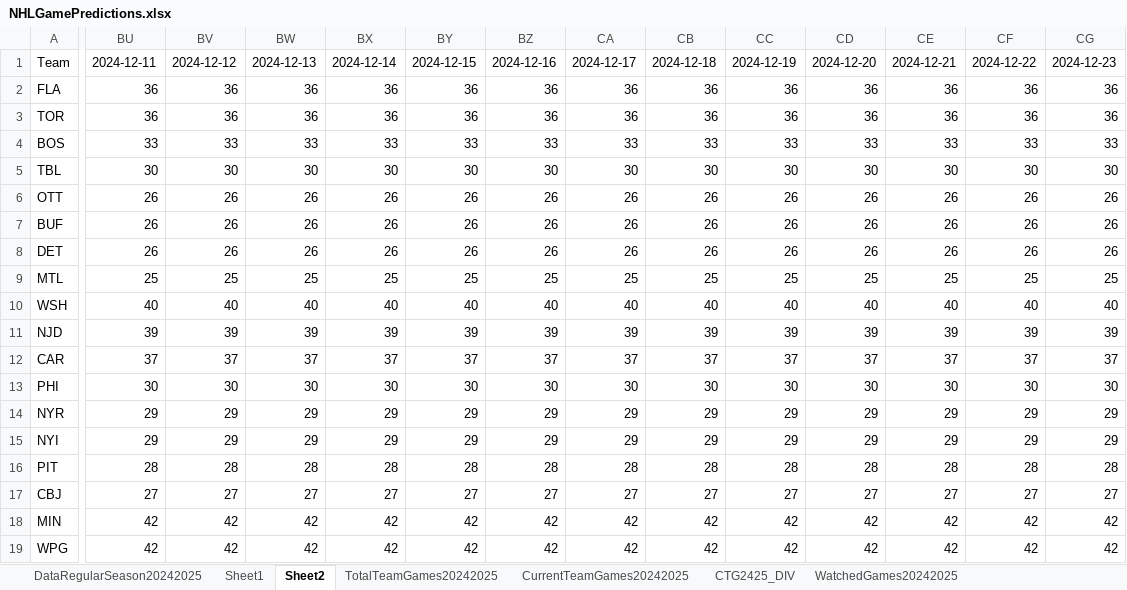
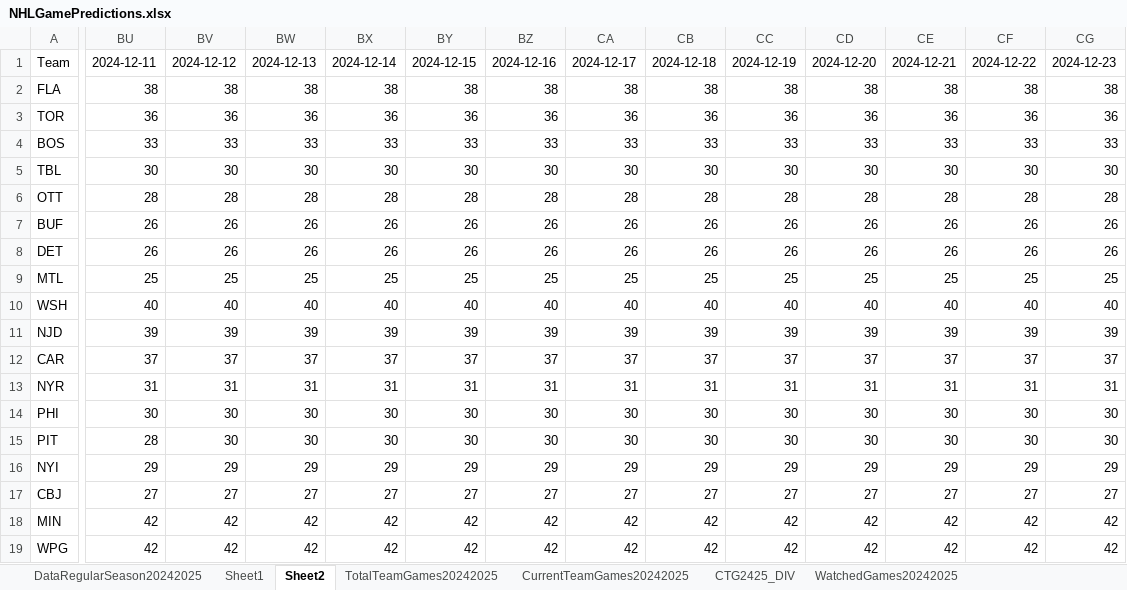
Before and after one commit to abriggs914/Coding_Practice, an Excel workbook: Python/Jerseys/NHLGamePredictions.xlsx, sheet Sheet2, drawn as a sheet; only a part is shown, gaps mark what is left out; values as stored, in another font and other column widths than the file's, no borders; conditional formats and table styles not drawn; removed rows and columns are numbered as before the commit, all else as after; rows hold the shown columns only; the diff covers the shown part only; the diff names each change by its address in the sheet, - before the commit and + after, or states it on an @@ line.

```diff
--- a/Python/Jerseys/NHLGamePredictions.xlsx (sheet Sheet2)
+++ b/Python/Jerseys/NHLGamePredictions.xlsx (sheet Sheet2)
-BU2: 36
+BU2: 38
-BV2: 36
+BV2: 38
-BW2: 36
+BW2: 38
-BX2: 36
+BX2: 38
-BY2: 36
+BY2: 38
-BZ2: 36
+BZ2: 38
-CA2: 36
+CA2: 38
-CB2: 36
+CB2: 38
-CC2: 36
+CC2: 38
-CD2: 36
+CD2: 38
-CE2: 36
+CE2: 38
-CF2: 36
+CF2: 38
-CG2: 36
+CG2: 38
-BU6: 26
+BU6: 28
-BV6: 26
+BV6: 28
-BW6: 26
+BW6: 28
-BX6: 26
+BX6: 28
-BY6: 26
+BY6: 28
-BZ6: 26
+BZ6: 28
-CA6: 26
+CA6: 28
-CB6: 26
+CB6: 28
-CC6: 26
+CC6: 28
-CD6: 26
+CD6: 28
-CE6: 26
+CE6: 28
-CF6: 26
+CF6: 28
-CG6: 26
+CG6: 28
+row 13: NYR | 31 | 31 | 31 | 31 | 31 | 31 | 31 | 31 | 31 | 31 | 31 | 31 | 31
-row 14: NYR | 29 | 29 | 29 | 29 | 29 | 29 | 29 | 29 | 29 | 29 | 29 | 29 | 29
+row 15: PIT | 28 | 30 | 30 | 30 | 30 | 30 | 30 | 30 | 30 | 30 | 30 | 30 | 30
-row 16: PIT | 28 | 28 | 28 | 28 | 28 | 28 | 28 | 28 | 28 | 28 | 28 | 28 | 28
```
Also changed, not shown: 1 moved row and 501 edited cells elsewhere in this sheet, sheet StatsRegularSeason20242025, sheet Sheet1, sheet DataRegularSeason20242025, sheet CTG2425_DIV, sheet CurrentTeamGames20242025, sheet WatchedGames20242025, formulas that keep their value, charts or pictures.
